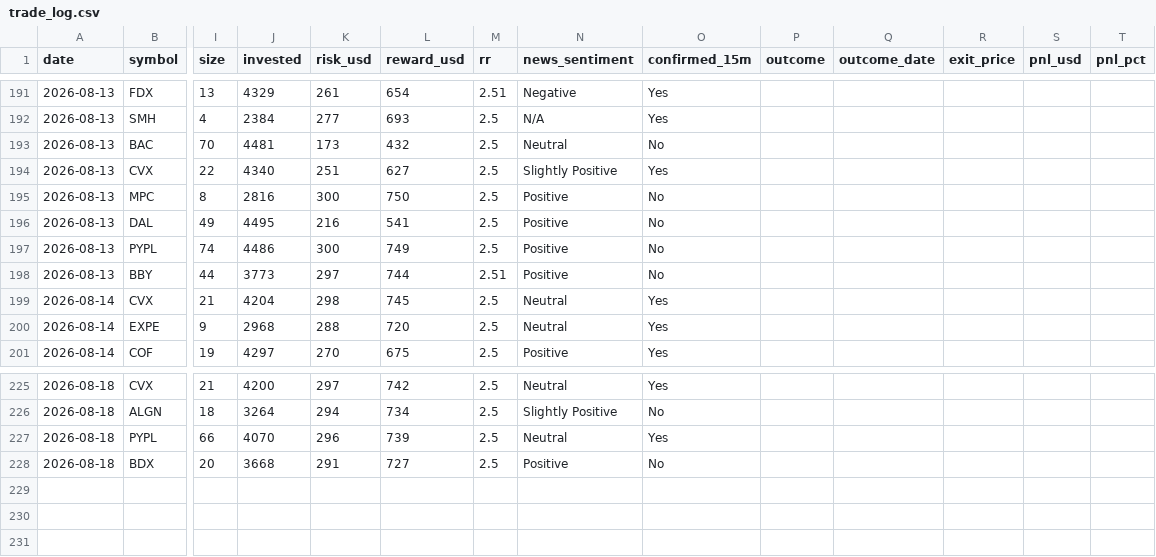
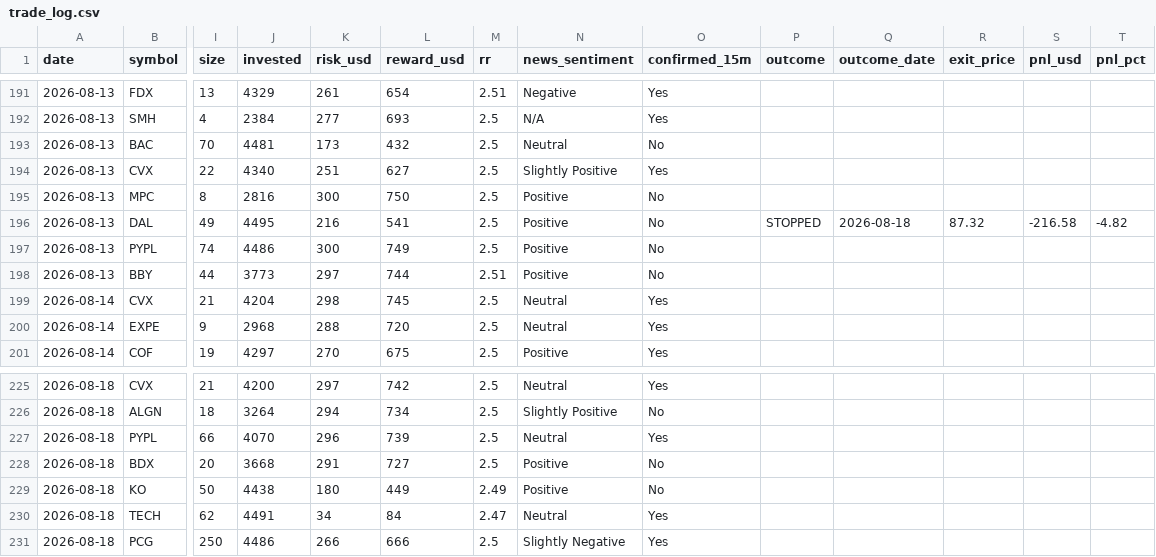
Before and after one commit to prabha-v2/swing-trading-agent-us, a CSV file: trade_log.csv, drawn as a sheet; only a part is shown, gaps mark what is left out; rows hold the shown columns only; the diff names each change by its address in the sheet, - before the commit and + after, or states it on an @@ line.

```diff
--- a/trade_log.csv
+++ b/trade_log.csv
-P196 (outcome): (empty)
+P196 (outcome): STOPPED
-Q196 (outcome_date): (empty)
+Q196 (outcome_date): 2026-08-18
-R196 (exit_price): (empty)
+R196 (exit_price): 87.32
-S196 (pnl_usd): (empty)
+S196 (pnl_usd): -216.58
-T196 (pnl_pct): (empty)
+T196 (pnl_pct): -4.82
+row 229: 2026-08-18 | KO | 50 | 4438 | 180 | 449 | 2.49 | Positive | No
+row 230: 2026-08-18 | TECH | 62 | 4491 | 34 | 84 | 2.47 | Neutral | Yes
+row 231: 2026-08-18 | PCG | 250 | 4486 | 266 | 666 | 2.5 | Slightly Negative | Yes
```
